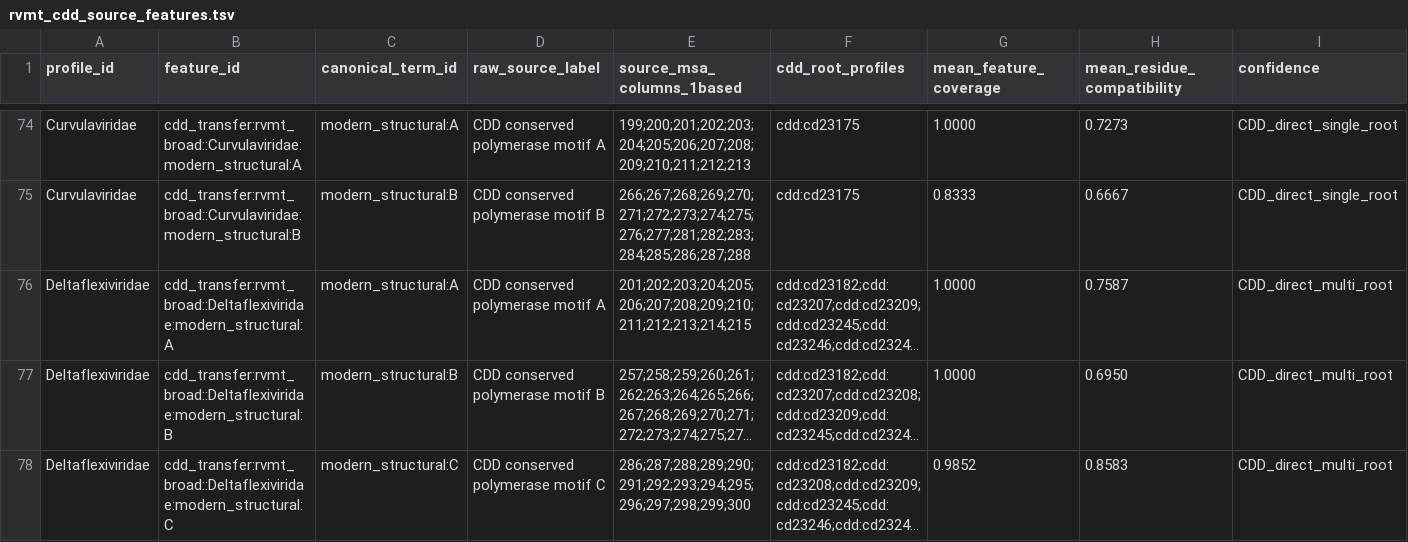
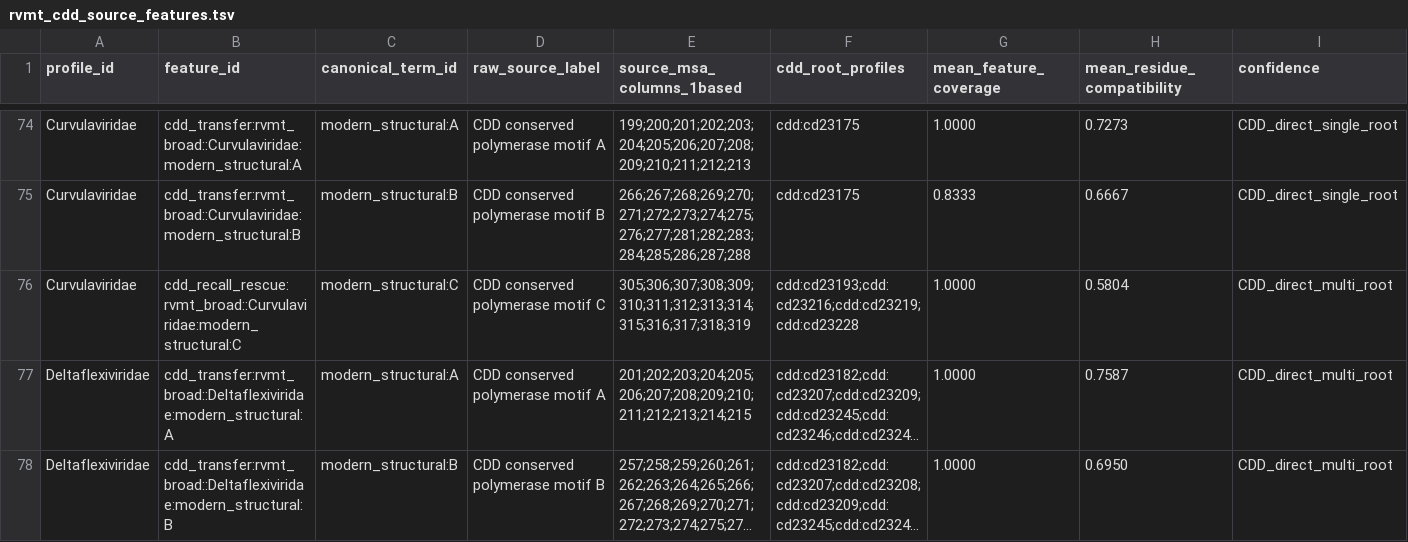
Before and after one commit to UriNeri/rolypoly-db, a TSV file: src/rolypoly_db/rvmt_cdd_source_features.tsv, drawn as a sheet; only a part is shown, gaps mark what is left out; the shorter side is filled out with more unchanged rows; long unchanged cells end in …; rows hold the shown columns only; the diff names each change by its address in the sheet, - before the commit and + after, or states it on an @@ line.

Commit message:
Add rescued Curvulaviridae motif C label

```diff
--- a/src/rolypoly_db/rvmt_cdd_source_features.tsv
+++ b/src/rolypoly_db/rvmt_cdd_source_features.tsv
+row 76: Curvulaviridae | cdd_recall_rescue:rvmt_broad::Curvulaviridae:modern_structural:C | modern_structural:C | CDD conserved polymerase motif C | 305;306;307;308;309;310;311;312;313;314;315;316;317;318;319 | cdd:cd23193;cdd:cd23216;cdd:cd23219;cdd:cd23228 | 1.0000 | 0.5804 | CDD_direct_multi_root
```
